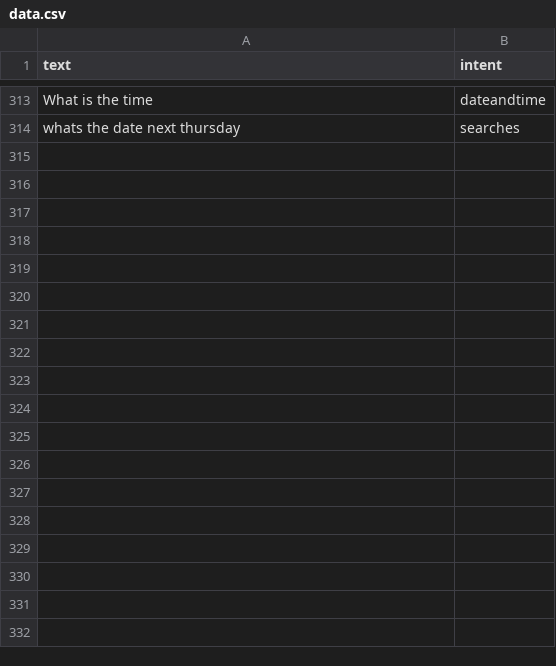
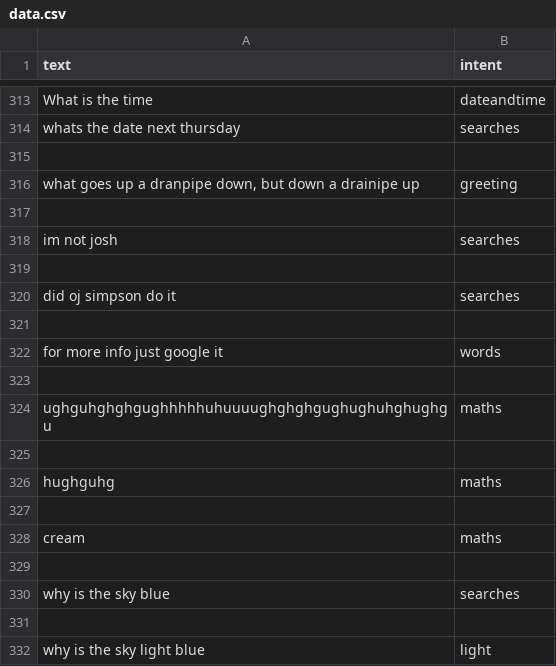
Before and after one commit to ItzSimplyJoe/Virtual-Assistant, a CSV file: Assistant/intentclassification/data.csv, drawn as a sheet; only a part is shown, gaps mark what is left out; the diff names each change by its address in the sheet, - before the commit and + after, or states it on an @@ line.

Commit message:
Shopping List fix

```diff
--- a/Assistant/intentclassification/data.csv
+++ b/Assistant/intentclassification/data.csv
+row 315: (empty)
+row 316: what goes up a dranpipe down, but down a drainipe up | greeting
+row 317: (empty)
+row 318: im not josh | searches
+row 319: (empty)
+row 320: did oj simpson do it | searches
+row 321: (empty)
+row 322: for more info just google it | words
+row 323: (empty)
+row 324: ughguhghghgughhhhhuhuuuughghghgughughuhghughgu | maths
+row 325: (empty)
+row 326: hughguhg | maths
+row 327: (empty)
+row 328: cream | maths
+row 329: (empty)
+row 330: why is the sky blue | searches
+row 331: (empty)
+row 332: why is the sky light blue | light
```
Also changed, not shown: 3 other files.
